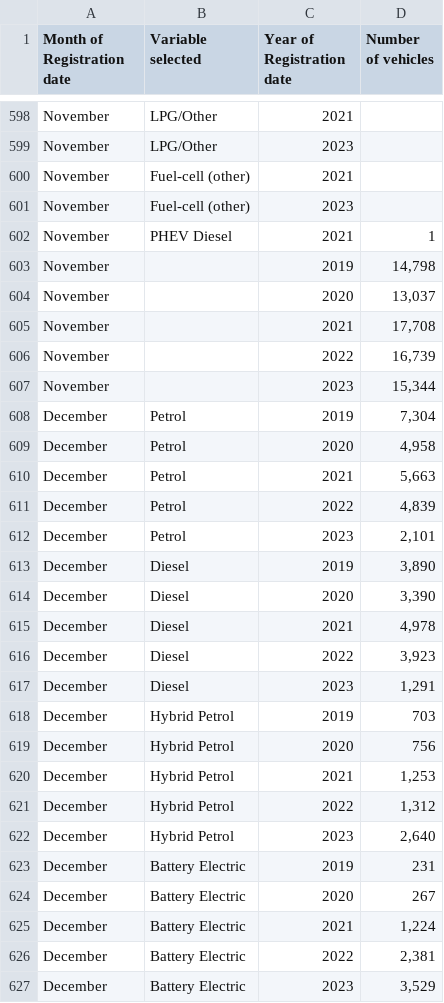
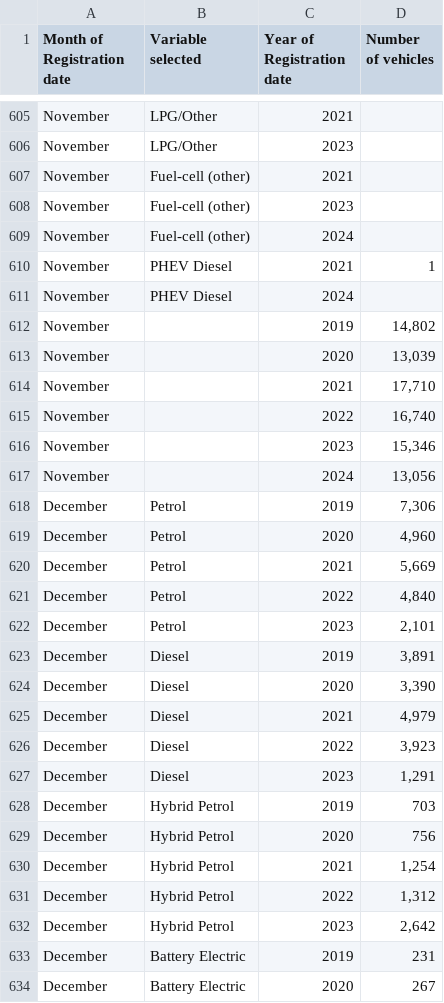
Before and after one commit to marcdaalder/motorshare, a CSV file: Reg.csv, drawn as a sheet; only a part is shown, gaps mark what is left out; the shorter side is filled out with more unchanged rows; addresses are those after the commit; the diff covers the shown part only; the diff names each change by its address in the sheet, - before the commit and + after, or states it on an @@ line.

```diff
--- a/Reg.csv
+++ b/Reg.csv
+row 609: November | Fuel-cell (other) | 2024
+row 611: November | PHEV Diesel | 2024
-D612 (Number of vehicles): 14,798
+D612 (Number of vehicles): 14,802
-D613 (Number of vehicles): 13,037
+D613 (Number of vehicles): 13,039
-D614 (Number of vehicles): 17,708
+D614 (Number of vehicles): 17,710
-D615 (Number of vehicles): 16,739
+D615 (Number of vehicles): 16,740
-D616 (Number of vehicles): 15,344
+D616 (Number of vehicles): 15,346
+row 617: November |  | 2024 | 13,056
-D618 (Number of vehicles): 7,304
+D618 (Number of vehicles): 7,306
-D619 (Number of vehicles): 4,958
+D619 (Number of vehicles): 4,960
-D620 (Number of vehicles): 5,663
+D620 (Number of vehicles): 5,669
-D621 (Number of vehicles): 4,839
+D621 (Number of vehicles): 4,840
-D623 (Number of vehicles): 3,890
+D623 (Number of vehicles): 3,891
-D625 (Number of vehicles): 4,978
+D625 (Number of vehicles): 4,979
-D630 (Number of vehicles): 1,253
+D630 (Number of vehicles): 1,254
-D632 (Number of vehicles): 2,640
+D632 (Number of vehicles): 2,642
```
Also changed, not shown: 7 added rows and 150 edited cells elsewhere in this file, Reg_all.csv.
